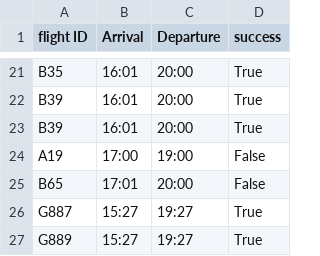
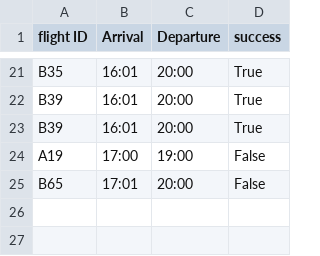
Before and after one commit to GalShnapp/bondIT-interview, a CSV file: flight.csv, drawn as a sheet; only a part is shown, gaps mark what is left out; the diff names each change by its address in the sheet, - before the commit and + after, or states it on an @@ line.

```diff
--- a/flight.csv
+++ b/flight.csv
-row 26: G887 | 15:27 | 19:27 | True
-row 27: G889 | 15:27 | 19:27 | True
```
Also changed, not shown: 1 other file.
